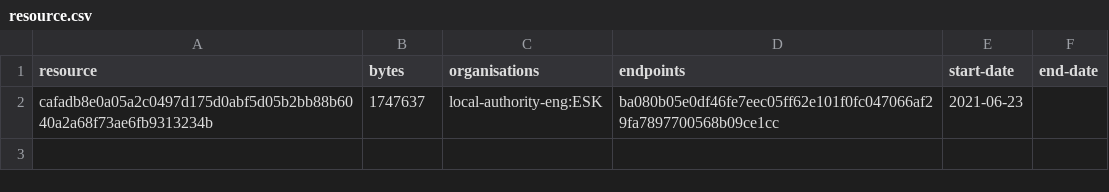
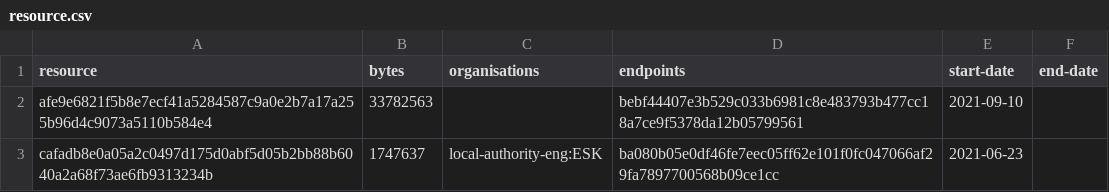
Before and after one commit to digital-land-attic/open-space-collection, a CSV file: collection/resource.csv, drawn as a sheet.

```diff
--- a/collection/resource.csv
+++ b/collection/resource.csv
@@ -1,2 +1,3 @@
 resource,bytes,organisations,endpoints,start-date,end-date
+afe9e6821f5b8e7ecf41a5284587c9a0e2b7a17a255b96d4c9073a5110b584e4,33782563,,bebf44407e3b529c033b6981c8e483793b477cc18a7ce9f5378da12b05799561,2021-09-10,
 cafadb8e0a05a2c0497d175d0abf5d05b2bb88b6040a2a68f73ae6fb9313234b,1747637,local-authority-eng:ESK,ba080b05e0df46fe7eec05ff62e101f0fc047066af29fa7897700568b09ce1cc,2021-06-23,
```
Also changed, not shown: collection/log.csv, 1 other file.
